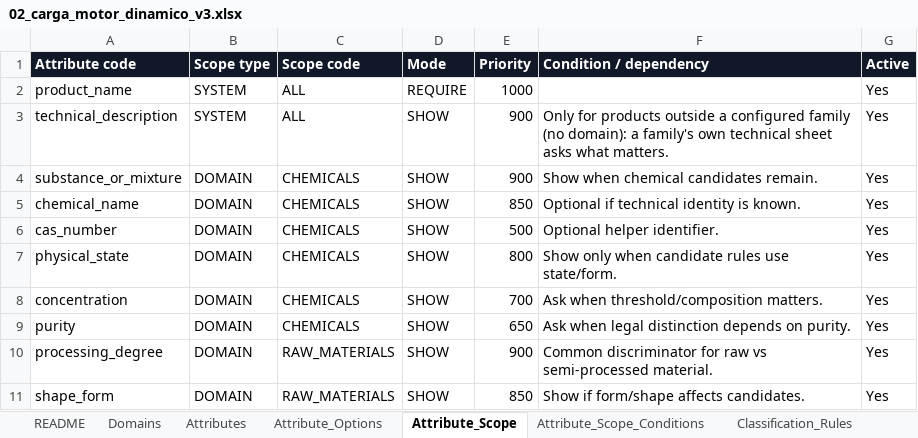
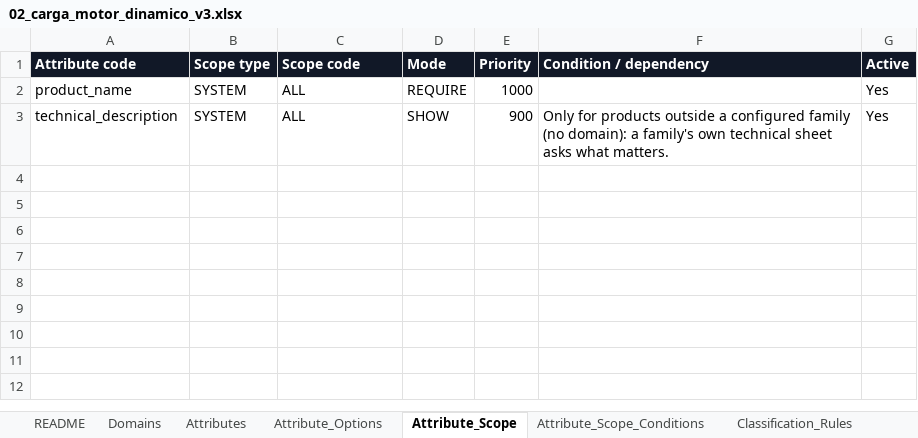
Before and after one commit to egcponcho/facturacion, an Excel workbook: backend/app/data/motor/02_carga_motor_dinamico_v3.xlsx, sheet Attribute_Scope, drawn as a sheet; values as stored, in another font and other column widths than the file's, no borders; table styles not drawn; the diff names each change by its address in the sheet, - before the commit and + after, or states it on an @@ line.

```diff
--- a/backend/app/data/motor/02_carga_motor_dinamico_v3.xlsx (sheet Attribute_Scope)
+++ b/backend/app/data/motor/02_carga_motor_dinamico_v3.xlsx (sheet Attribute_Scope)
-row 4: substance_or_mixture | DOMAIN | CHEMICALS | SHOW | 900 | Show when chemical candidates remain. | Yes
-row 5: chemical_name | DOMAIN | CHEMICALS | SHOW | 850 | Optional if technical identity is known. | Yes
-row 6: cas_number | DOMAIN | CHEMICALS | SHOW | 500 | Optional helper identifier. | Yes
-row 7: physical_state | DOMAIN | CHEMICALS | SHOW | 800 | Show only when candidate rules use state/form. | Yes
-row 8: concentration | DOMAIN | CHEMICALS | SHOW | 700 | Ask when threshold/composition matters. | Yes
-row 9: purity | DOMAIN | CHEMICALS | SHOW | 650 | Ask when legal distinction depends on purity. | Yes
-row 10: processing_degree | DOMAIN | RAW_MATERIALS | SHOW | 900 | Common discriminator for raw vs semi-processed material. | Yes
-row 11: shape_form | DOMAIN | RAW_MATERIALS | SHOW | 850 | Show if form/shape affects candidates. | Yes
```
Also changed, not shown: sheet Attributes, sheet Attribute_Options, sheet Domains, backend/app/data/oficial/01_carga_oficial_catalogos_v3.xlsx, 50 other files.
